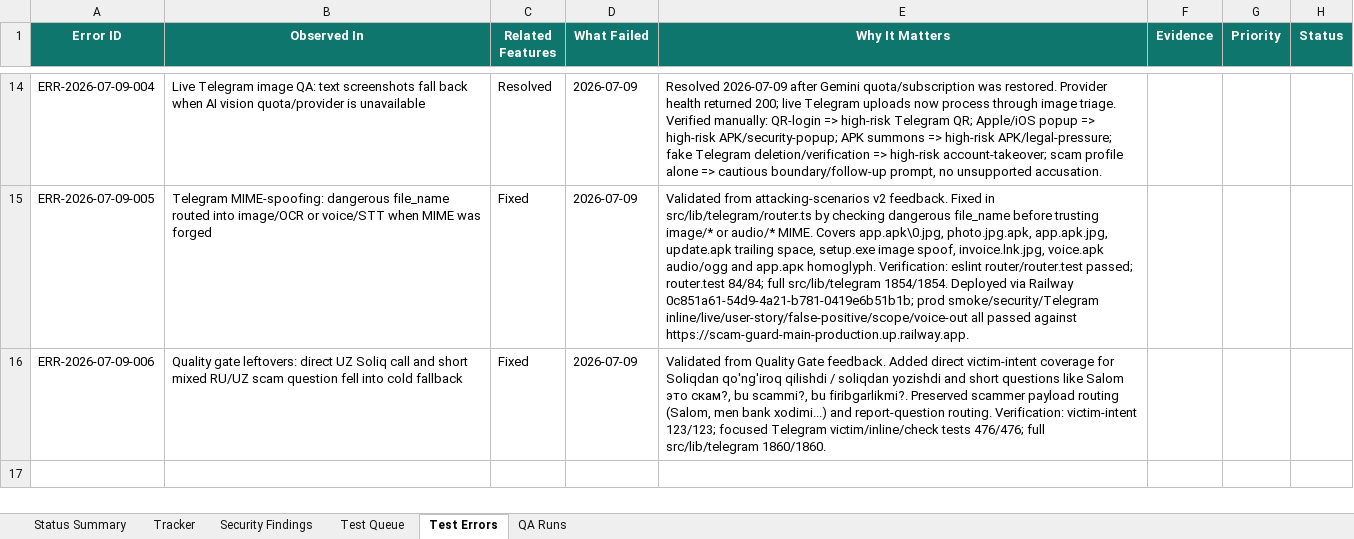
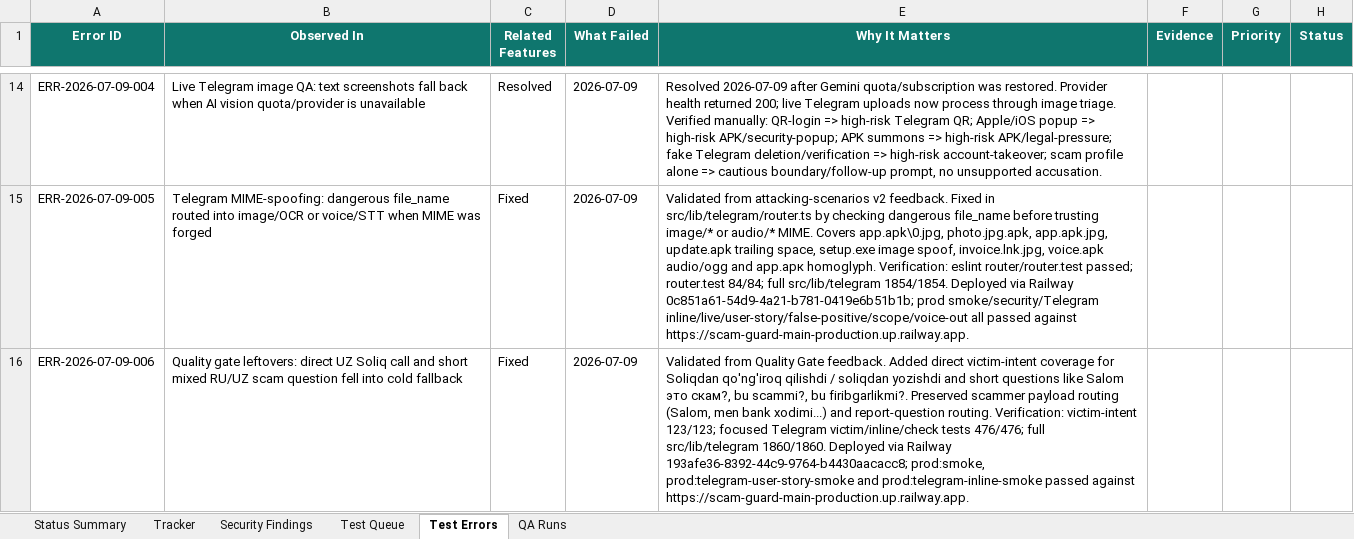
Before and after one commit to Web-pixel-creator/Scam-guard-Main, an Excel workbook: ai_docs/FEATURE_USER_STORY_TRACKER.xlsx, sheet Test Errors, drawn as a sheet; only a part is shown, gaps mark what is left out; values as stored, in another font and other column widths than the file's, no borders; the diff names each change by its address in the sheet, - before the commit and + after, or states it on an @@ line.

Commit message:
docs: record quality gate phrase deploy

```diff
--- a/ai_docs/FEATURE_USER_STORY_TRACKER.xlsx (sheet Test Errors)
+++ b/ai_docs/FEATURE_USER_STORY_TRACKER.xlsx (sheet Test Errors)
-E16 (Why It Matters): …src/lib/telegram 1860/1860.
+E16 (Why It Matters): …src/lib/telegram 1860/1860. Deployed via Railway 193afe36-8392-44c9-9764-b4430aacacc8; prod:smoke, prod:telegram-user-story-smoke and prod:telegram-inline-smoke passed against https://scam-guard-main-production.up.railway.app.
```
Also changed, not shown: sheet Status Summary, sheet QA Runs.
